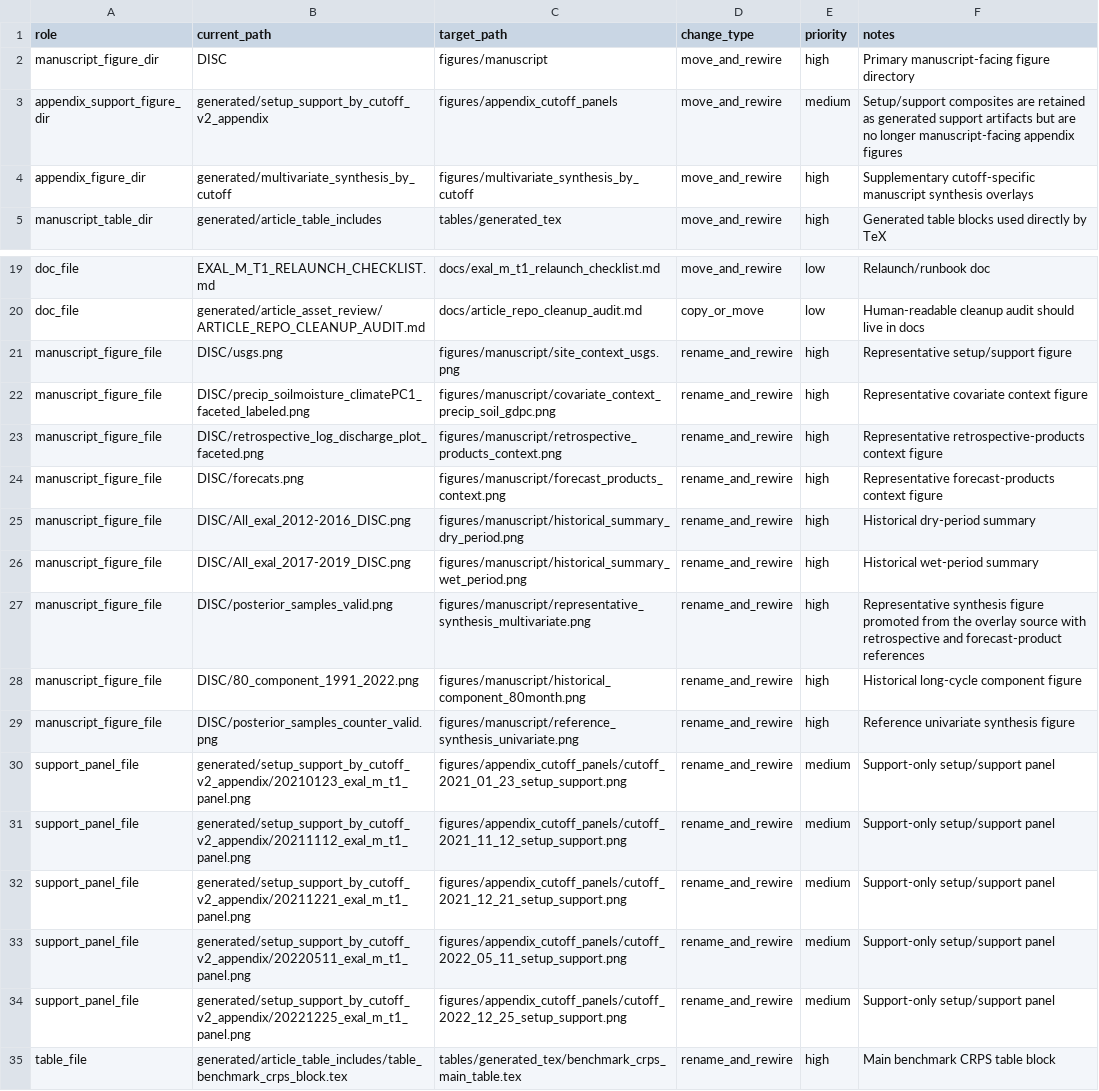
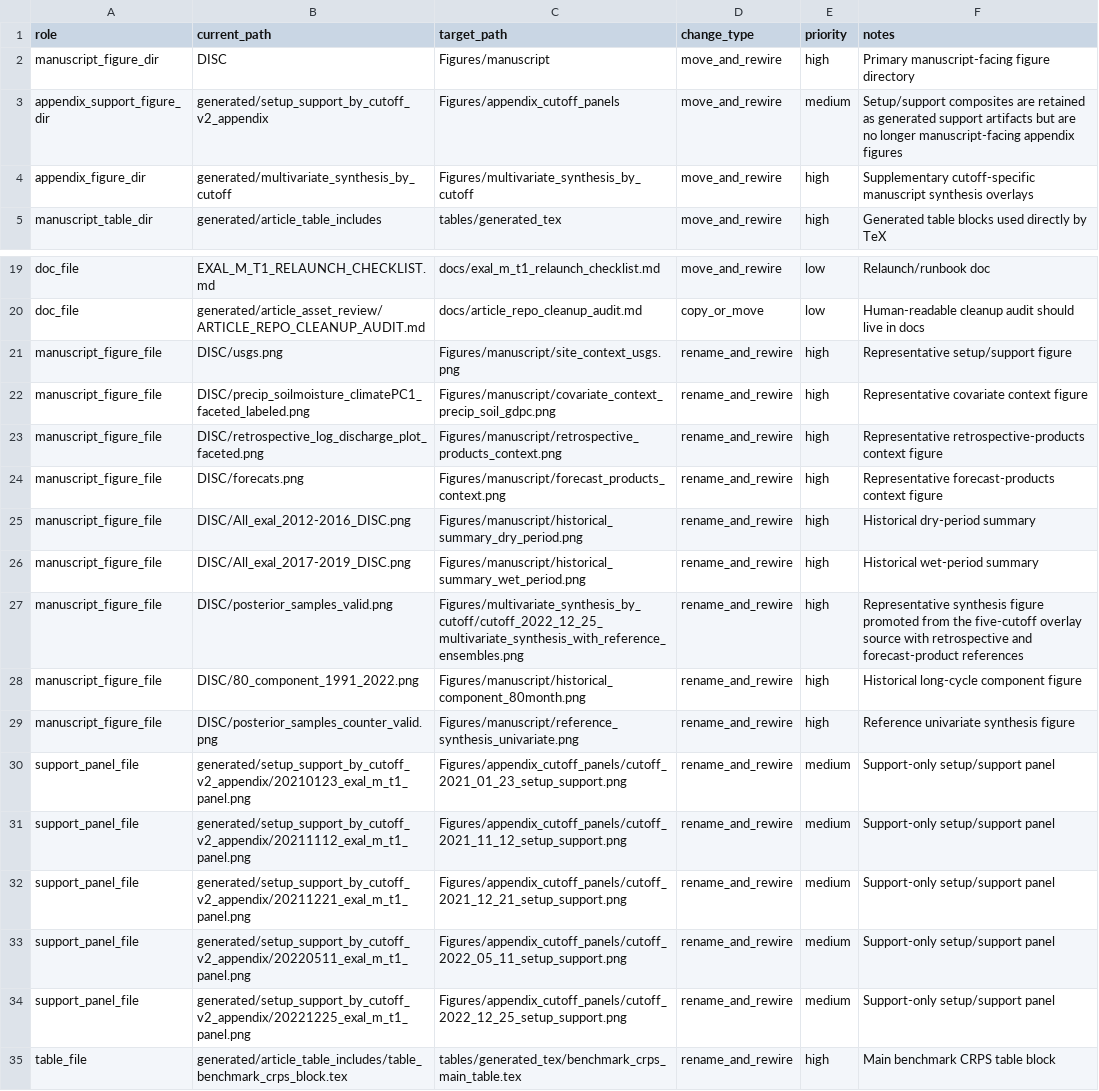
Before and after one commit to AntonioAPDL/Evironmetrics---REVISED-DOC-Corrected-2, a CSV file: docs/article_repository_path_crosswalk.csv, drawn as a sheet; only a part is shown, gaps mark what is left out; the diff names each change by its address in the sheet, - before the commit and + after, or states it on an @@ line.

```diff
--- a/docs/article_repository_path_crosswalk.csv
+++ b/docs/article_repository_path_crosswalk.csv
-C2 (target_path): figures/manuscript
+C2 (target_path): Figures/manuscript
-C3 (target_path): figures/appendix_cutoff_panels
+C3 (target_path): Figures/appendix_cutoff_panels
-C4 (target_path): figures/multivariate_synthesis_by_cutoff
+C4 (target_path): Figures/multivariate_synthesis_by_cutoff
-C21 (target_path): figures/manuscript/site_context_usgs.png
+C21 (target_path): Figures/manuscript/site_context_usgs.png
-C22 (target_path): figures/manuscript/covariate_context_precip_soil_gdpc.png
+C22 (target_path): Figures/manuscript/covariate_context_precip_soil_gdpc.png
-C23 (target_path): figures/manuscript/retrospective_products_context.png
+C23 (target_path): Figures/manuscript/retrospective_products_context.png
-C24 (target_path): figures/manuscript/forecast_products_context.png
+C24 (target_path): Figures/manuscript/forecast_products_context.png
-C25 (target_path): figures/manuscript/historical_summary_dry_period.png
+C25 (target_path): Figures/manuscript/historical_summary_dry_period.png
-C26 (target_path): figures/manuscript/historical_summary_wet_period.png
+C26 (target_path): Figures/manuscript/historical_summary_wet_period.png
-C27 (target_path): figures/manuscript/representative_synthesis_multivariate.png
+C27 (target_path): Figures/multivariate_synthesis_by_cutoff/cutoff_2022_12_25_multivariate_synthesis_with_reference_ensembles.png
-F27 (notes): …from the overlay source…
+F27 (notes): …from the five-cutoff overlay source…
-C28 (target_path): figures/manuscript/historical_component_80month.png
+C28 (target_path): Figures/manuscript/historical_component_80month.png
-C29 (target_path): figures/manuscript/reference_synthesis_univariate.png
+C29 (target_path): Figures/manuscript/reference_synthesis_univariate.png
-C30 (target_path): figures/appendix_cutoff_panels/cutoff_2021_01_23_setup_support.png
+C30 (target_path): Figures/appendix_cutoff_panels/cutoff_2021_01_23_setup_support.png
-C31 (target_path): figures/appendix_cutoff_panels/cutoff_2021_11_12_setup_support.png
+C31 (target_path): Figures/appendix_cutoff_panels/cutoff_2021_11_12_setup_support.png
-C32 (target_path): figures/appendix_cutoff_panels/cutoff_2021_12_21_setup_support.png
+C32 (target_path): Figures/appendix_cutoff_panels/cutoff_2021_12_21_setup_support.png
-C33 (target_path): figures/appendix_cutoff_panels/cutoff_2022_05_11_setup_support.png
+C33 (target_path): Figures/appendix_cutoff_panels/cutoff_2022_05_11_setup_support.png
-C34 (target_path): figures/appendix_cutoff_panels/cutoff_2022_12_25_setup_support.png
+C34 (target_path): Figures/appendix_cutoff_panels/cutoff_2022_12_25_setup_support.png
```
Also changed, not shown: reports/article_figure_lineage_audit_20260516/figure_lineage_status.csv, reports/manuscript_asset_review/authoritative_output_lineage/authoritative_output_lineage_validation.csv, 39 other files.
